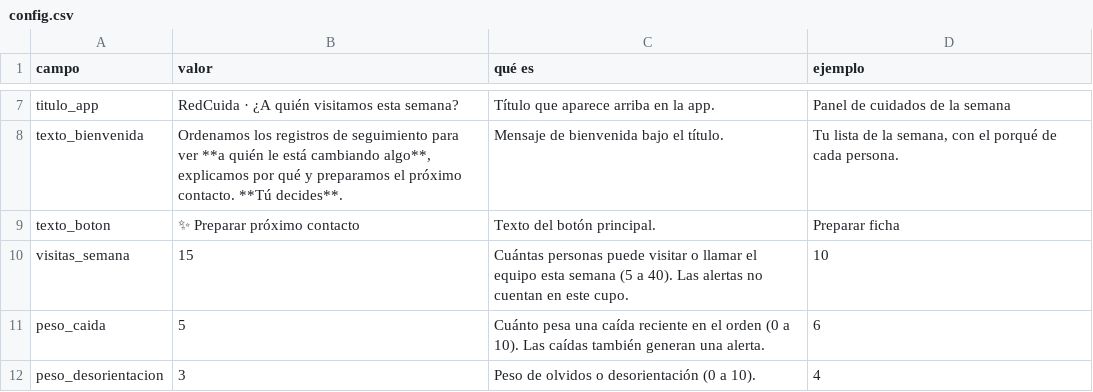
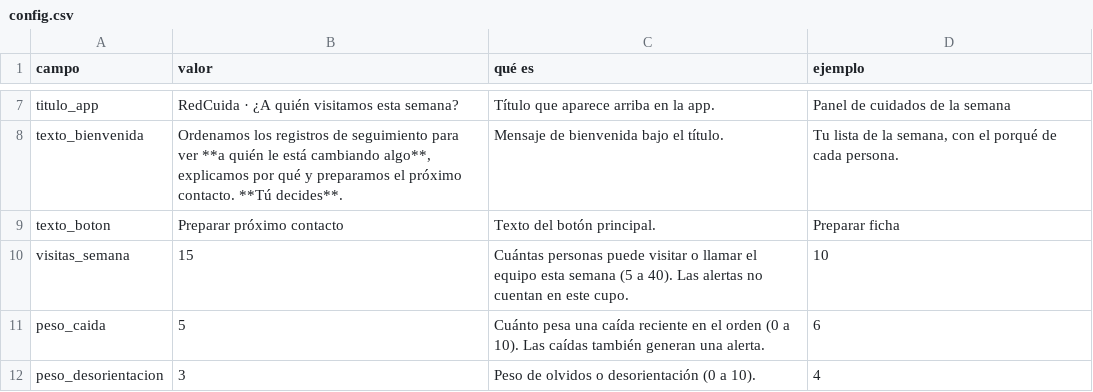
Before and after one commit to JorgeCastroSilvestre/hackathon-ia-congreso-social-2026-desafio1, a CSV file: desafio1/planillas/Plantilla_config_D1_Variante_B/config.csv, drawn as a sheet; only a part is shown, gaps mark what is left out.

```diff
--- a/desafio1/planillas/Plantilla_config_D1_Variante_B/config.csv
+++ b/desafio1/planillas/Plantilla_config_D1_Variante_B/config.csv
@@ -10,3 +10,3 @@ titulo_app,RedCuida · ¿A quién visitamos esta semana?,Título que aparece arr
 texto_bienvenida,"Ordenamos los registros de seguimiento para ver **a quién le está cambiando algo**, explicamos por qué y preparamos el próximo contacto. **Tú decides**.",Mensaje de bienvenida bajo el título.,"Tu lista de la semana, con el porqué de cada persona."
-texto_boton,✨ Preparar próximo contacto,Texto del botón principal.,Preparar ficha
+texto_boton,Preparar próximo contacto,Texto del botón principal.,Preparar ficha
 visitas_semana,15,Cuántas personas puede visitar o llamar el equipo esta semana (5 a 40). Las alertas no cuentan en este cupo.,10
```
Also changed, not shown: 4 other files.
